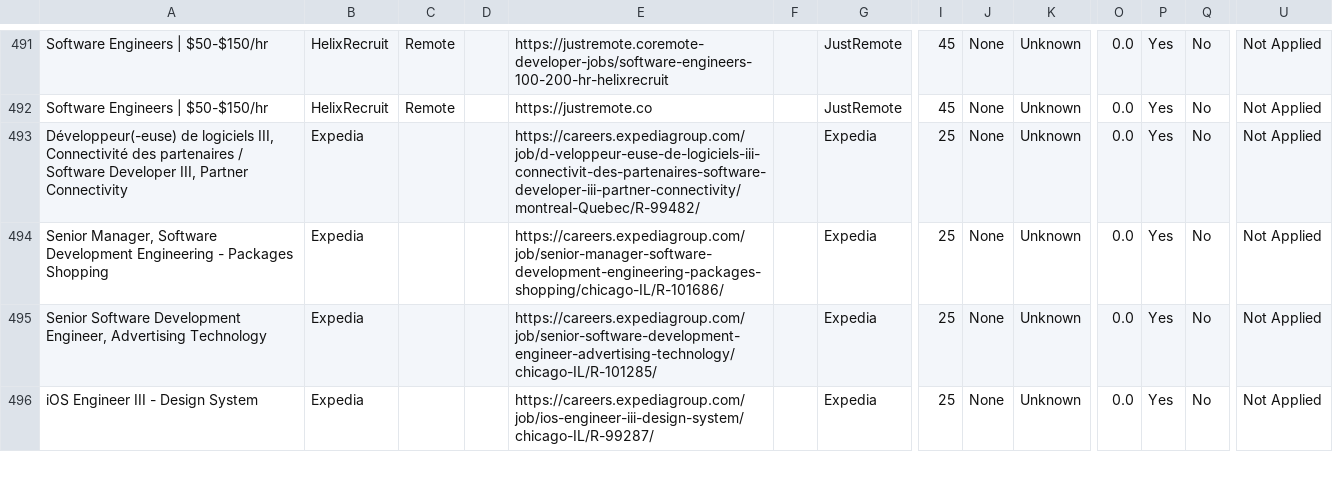
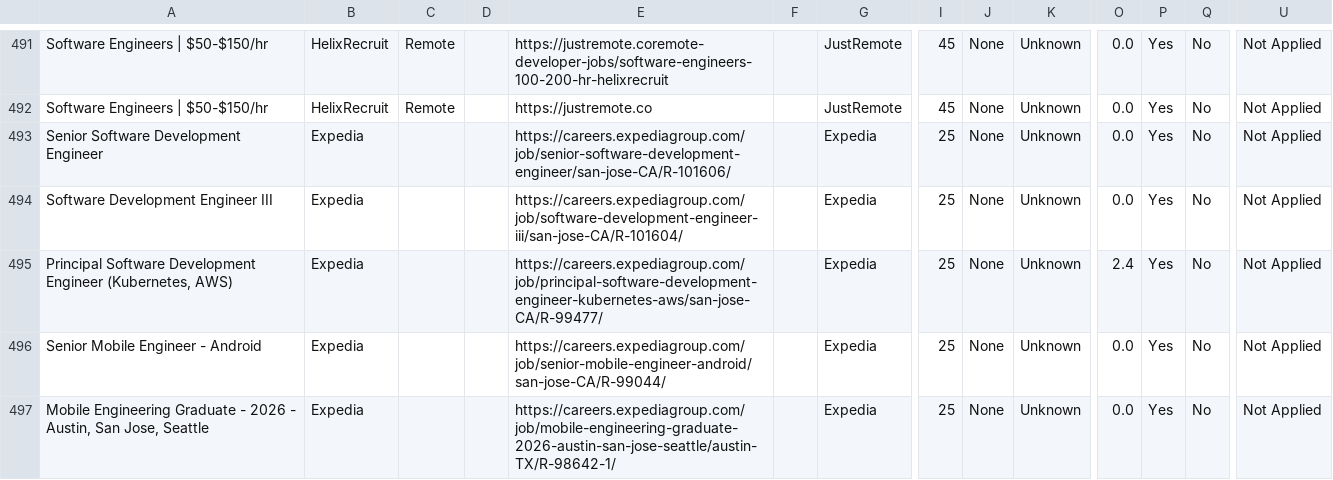
Before and after one commit to naman011/python-projects-secondary, a CSV file: data/jobs.csv, drawn as a sheet; only a part is shown, gaps mark what is left out; addresses are those after the commit; rows hold the shown columns only; the diff covers the shown part only; the diff names each change by its address in the sheet, - before the commit and + after, or states it on an @@ line.

```diff
--- a/data/jobs.csv
+++ b/data/jobs.csv
-A493: Développeur(-euse) de logiciels III, Connectivité des partenaires / Software Developer III, Partner Connectivity
+A493: Senior Software Development Engineer
-E493: https://careers.expediagroup.com/job/d-veloppeur-euse-de-logiciels-iii-connectivit-des-partenaires-software-developer-iii-partner-connectivity/montreal-Quebec/R-99482/
+E493: https://careers.expediagroup.com/job/senior-software-development-engineer/san-jose-CA/R-101606/
-A494: Senior Manager, Software Development Engineering - Packages Shopping
+A494: Software Development Engineer III
-E494: https://careers.expediagroup.com/job/senior-manager-software-development-engineering-packages-shopping/chicago-IL/R-101686/
+E494: https://careers.expediagroup.com/job/software-development-engineer-iii/san-jose-CA/R-101604/
+row 495: Principal Software Development Engineer (Kubernetes, AWS) | Expedia |  |  | https://careers.expediagroup.com/job/principal-software-development-engineer-kubernetes-aws/san-jose-CA/R-99477/ |  | Expedia | 25 | None | Unknown | 2.4 | Yes | No | Not Applied
-A496: Senior Software Development Engineer, Advertising Technology
+A496: Senior Mobile Engineer - Android
-E496: https://careers.expediagroup.com/job/senior-software-development-engineer-advertising-technology/chicago-IL/R-101285/
+E496: https://careers.expediagroup.com/job/senior-mobile-engineer-android/san-jose-CA/R-99044/
-A497: iOS Engineer III - Design System
+A497: Mobile Engineering Graduate - 2026 - Austin, San Jose, Seattle
-E497: https://careers.expediagroup.com/job/ios-engineer-iii-design-system/chicago-IL/R-99287/
+E497: https://careers.expediagroup.com/job/mobile-engineering-graduate-2026-austin-san-jose-seattle/austin-TX/R-98642-1/
```
Also changed, not shown: 2 added rows and 6 edited cells elsewhere in this file, 1 other file.
